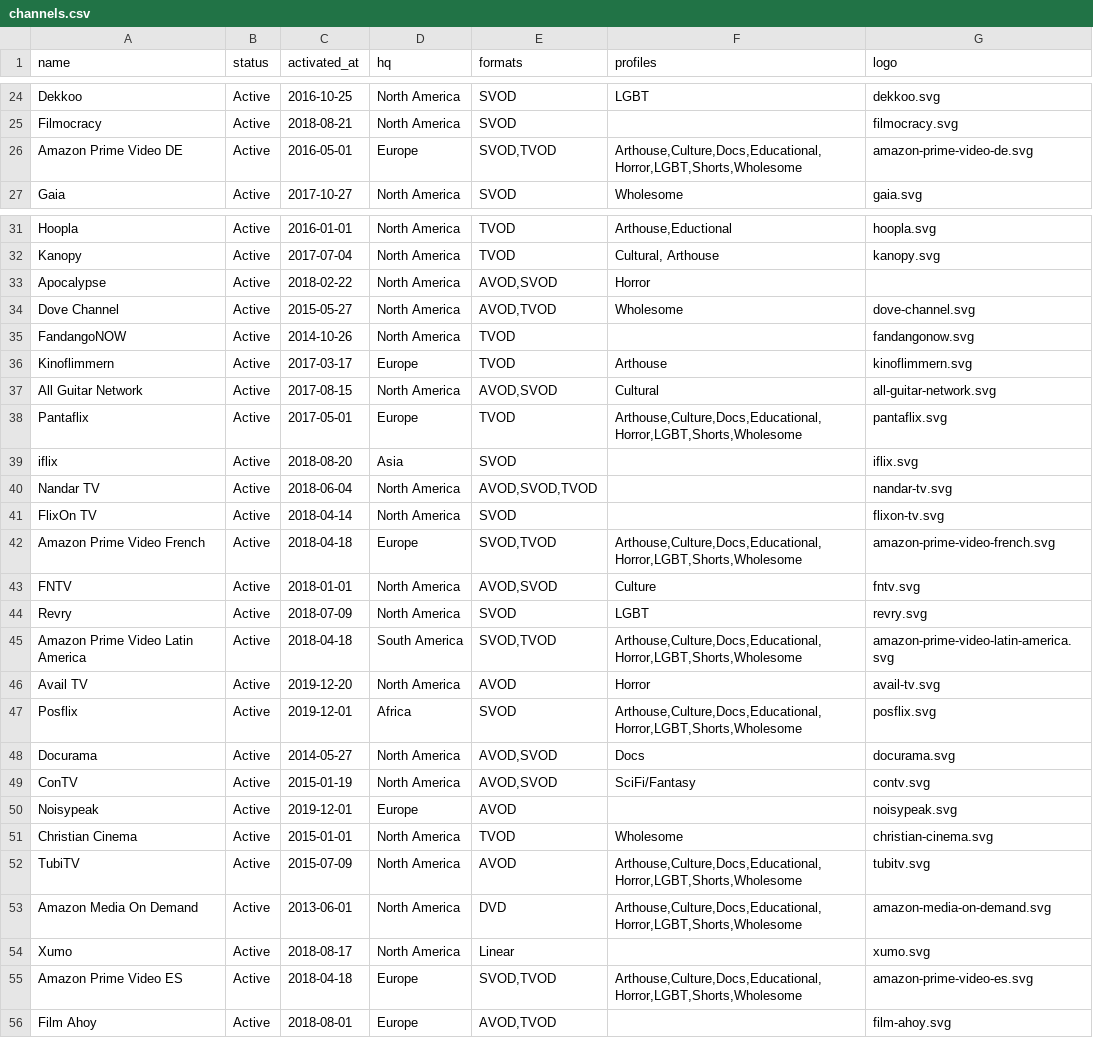
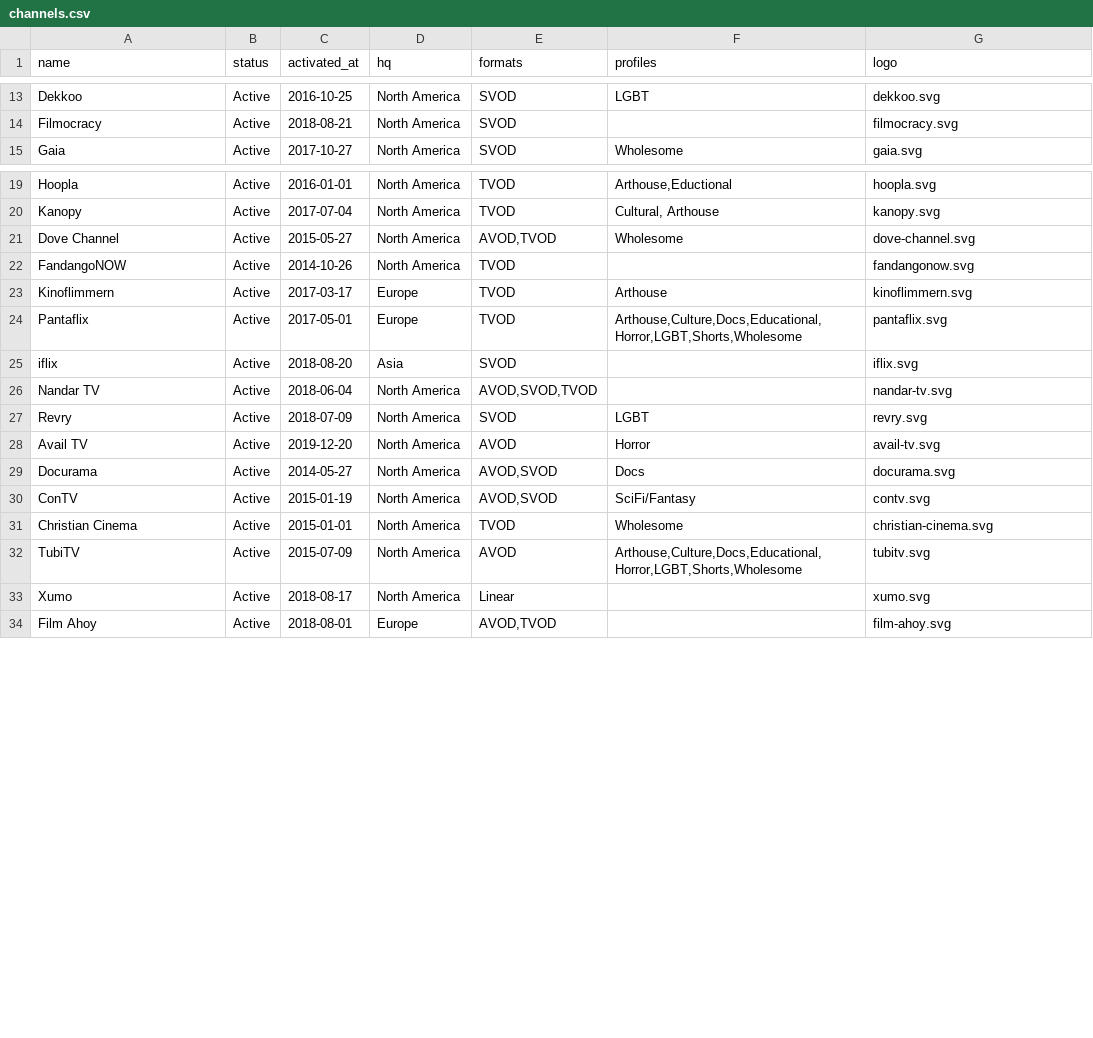
Before and after one commit to filmhubhq/filmhubhq.github.io, a CSV file: _data/channels.csv, drawn as a sheet; only a part is shown, gaps mark what is left out; the diff covers the shown part only; the diff names each change by its address in the sheet, - before the commit and + after, or states it on an @@ line.

```diff
--- a/_data/channels.csv
+++ b/_data/channels.csv
-row 26: Amazon Prime Video DE | Active | 2016-05-01 | Europe | SVOD,TVOD | Arthouse,Culture,Docs,Educational,Horror,LGBT,Shorts,Wholesome | amazon-prime-video-de.svg
-row 33: Apocalypse | Active | 2018-02-22 | North America | AVOD,SVOD | Horror
-row 37: All Guitar Network | Active | 2017-08-15 | North America | AVOD,SVOD | Cultural | all-guitar-network.svg
-row 41: FlixOn TV | Active | 2018-04-14 | North America | SVOD |  | flixon-tv.svg
-row 42: Amazon Prime Video French | Active | 2018-04-18 | Europe | SVOD,TVOD | Arthouse,Culture,Docs,Educational,Horror,LGBT,Shorts,Wholesome | amazon-prime-video-french.svg
-row 43: FNTV | Active | 2018-01-01 | North America | AVOD,SVOD | Culture | fntv.svg
-row 45: Amazon Prime Video Latin America | Active | 2018-04-18 | South America | SVOD,TVOD | Arthouse,Culture,Docs,Educational,Horror,LGBT,Shorts,Wholesome | amazon-prime-video-latin-america.svg
-row 47: Posflix | Active | 2019-12-01 | Africa | SVOD | Arthouse,Culture,Docs,Educational,Horror,LGBT,Shorts,Wholesome | posflix.svg
-row 50: Noisypeak | Active | 2019-12-01 | Europe | AVOD |  | noisypeak.svg
-row 53: Amazon Media On Demand | Active | 2013-06-01 | North America | DVD | Arthouse,Culture,Docs,Educational,Horror,LGBT,Shorts,Wholesome | amazon-media-on-demand.svg
-row 55: Amazon Prime Video ES | Active | 2018-04-18 | Europe | SVOD,TVOD | Arthouse,Culture,Docs,Educational,Horror,LGBT,Shorts,Wholesome | amazon-prime-video-es.svg
```
Also changed, not shown: 21 removed rows elsewhere in this file.
